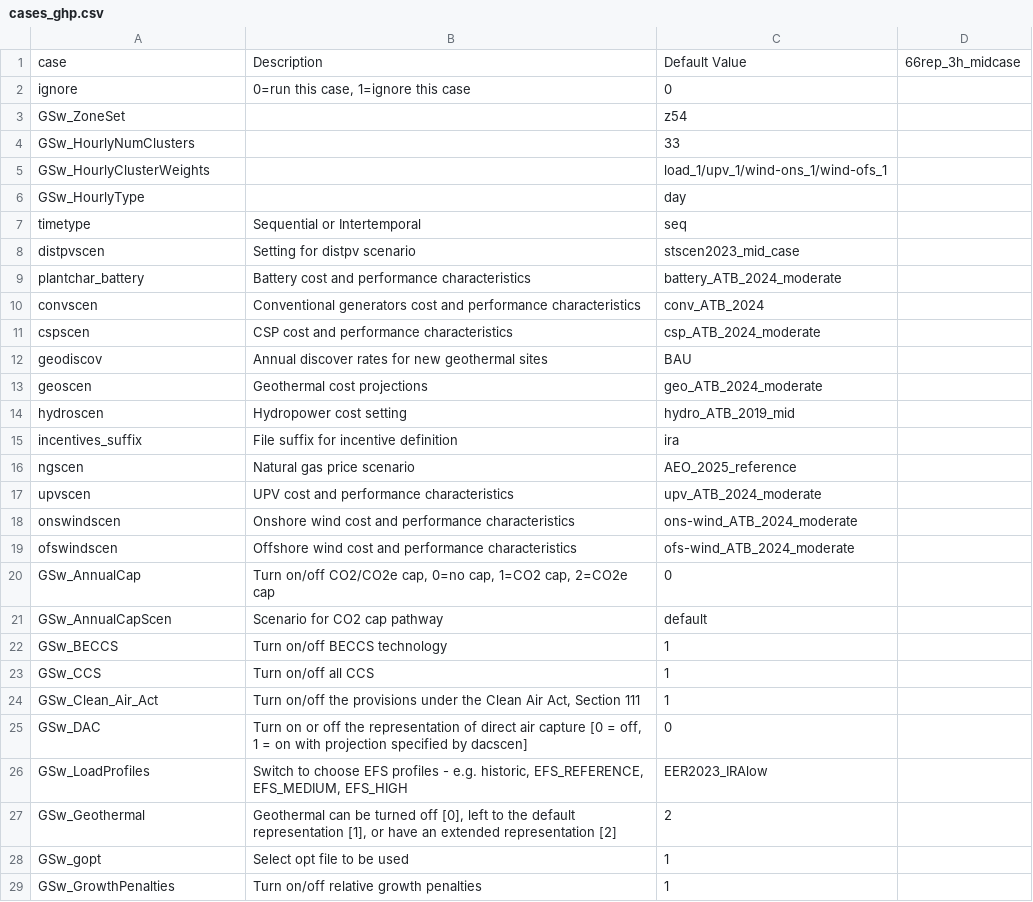
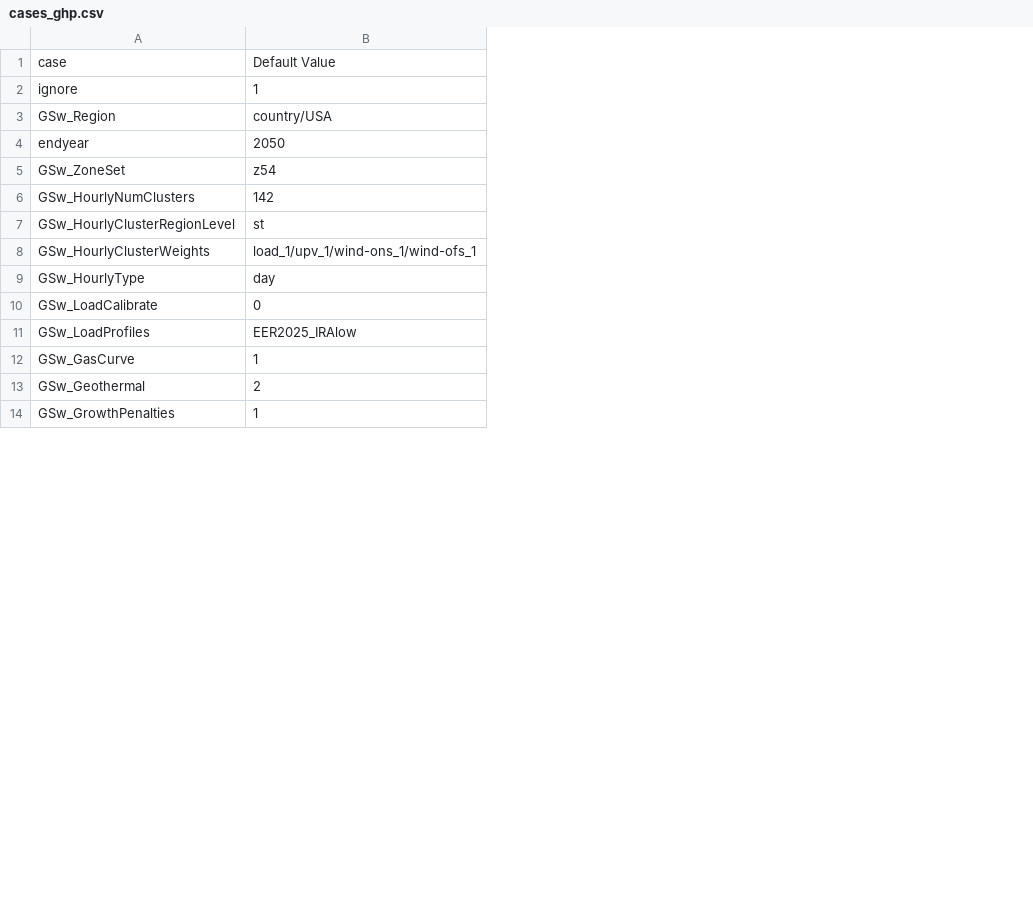
Before and after one commit to ajsbergman/ReEDS, a CSV file: cases_ghp.csv, drawn as a sheet; only a part is shown; removed rows and columns are numbered as before the commit, all else as after; the diff covers the shown part only; the diff names each change by its address in the sheet, - before the commit and + after, or states it on an @@ line.

Commit message:
Update cases_ghp.csv

```diff
--- a/cases_ghp.csv
+++ b/cases_ghp.csv
-column B, rows 1-2: Description | 0=run this case, 1=ignore this case; row 20: Turn on/off CO2/CO2e cap, 0=no cap, 1=CO2 cap, 2=CO2e cap; rows 26-27: Switch to choose EFS profiles - e.g. historic, EFS_REFERENCE, EFS_MEDIUM, EFS_HIGH | Geothermal can be turned off [0], left to the default representation [1], or have an extended representation [2]; row 29: Turn on/off relative growth penalties
-column D, row 1: 66rep_3h_midcase
-B2: 0
+B2: 1
+row 3: GSw_Region | country/USA
+row 4: endyear | 2050
-B6: 33
+B6: 142
+row 7: GSw_HourlyClusterRegionLevel | st
-row 7: timetype | Sequential or Intertemporal | seq
-row 8: distpvscen | Setting for distpv scenario | stscen2023_mid_case
-row 9: plantchar_battery | Battery cost and performance characteristics | battery_ATB_2024_moderate
-row 10: convscen | Conventional generators cost and performance characteristics | conv_ATB_2024
-row 11: cspscen | CSP cost and performance characteristics | csp_ATB_2024_moderate
-row 12: geodiscov | Annual discover rates for new geothermal sites | BAU
-row 13: geoscen | Geothermal cost projections | geo_ATB_2024_moderate
-row 14: hydroscen | Hydropower cost setting | hydro_ATB_2019_mid
-row 15: incentives_suffix | File suffix for incentive definition | ira
-row 16: ngscen | Natural gas price scenario | AEO_2025_reference
-row 17: upvscen | UPV cost and performance characteristics | upv_ATB_2024_moderate
-row 18: onswindscen | Onshore wind cost and performance characteristics | ons-wind_ATB_2024_moderate
-row 19: ofswindscen | Offshore wind cost and performance characteristics | ofs-wind_ATB_2024_moderate
-A10: GSw_AnnualCap
+A10: GSw_LoadCalibrate
-row 21: GSw_AnnualCapScen | Scenario for CO2 cap pathway | default
-row 22: GSw_BECCS | Turn on/off BECCS technology | 1
-row 23: GSw_CCS | Turn on/off all CCS | 1
-row 24: GSw_Clean_Air_Act | Turn on/off the provisions under the Clean Air Act, Section 111 | 1
-row 25: GSw_DAC | Turn on or off the representation of direct air capture [0 = off, 1 = on with projection specified by dacscen] | 0
-B11: EER2023_IRAlow
+B11: EER2025_IRAlow
+row 12: GSw_GasCurve | 1
-row 28: GSw_gopt | Select opt file to be used | 1
```
Also changed, not shown: 22 removed rows and 1 edited cell elsewhere in this file.
